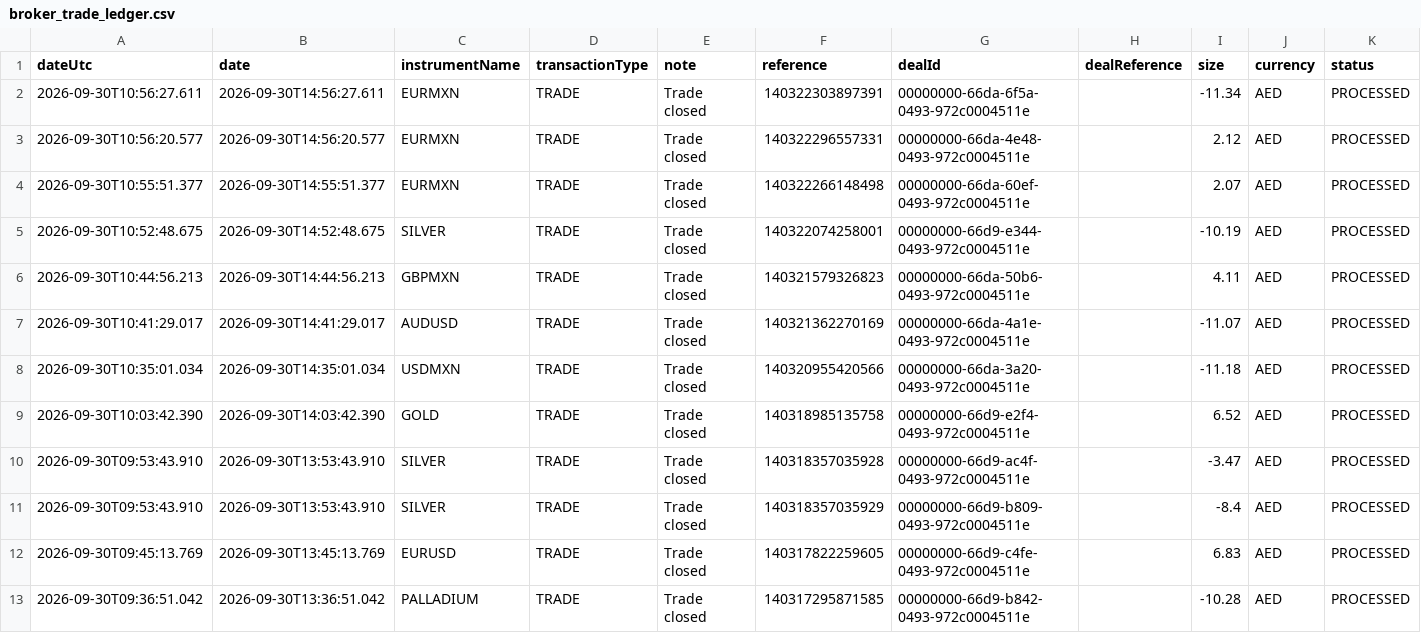
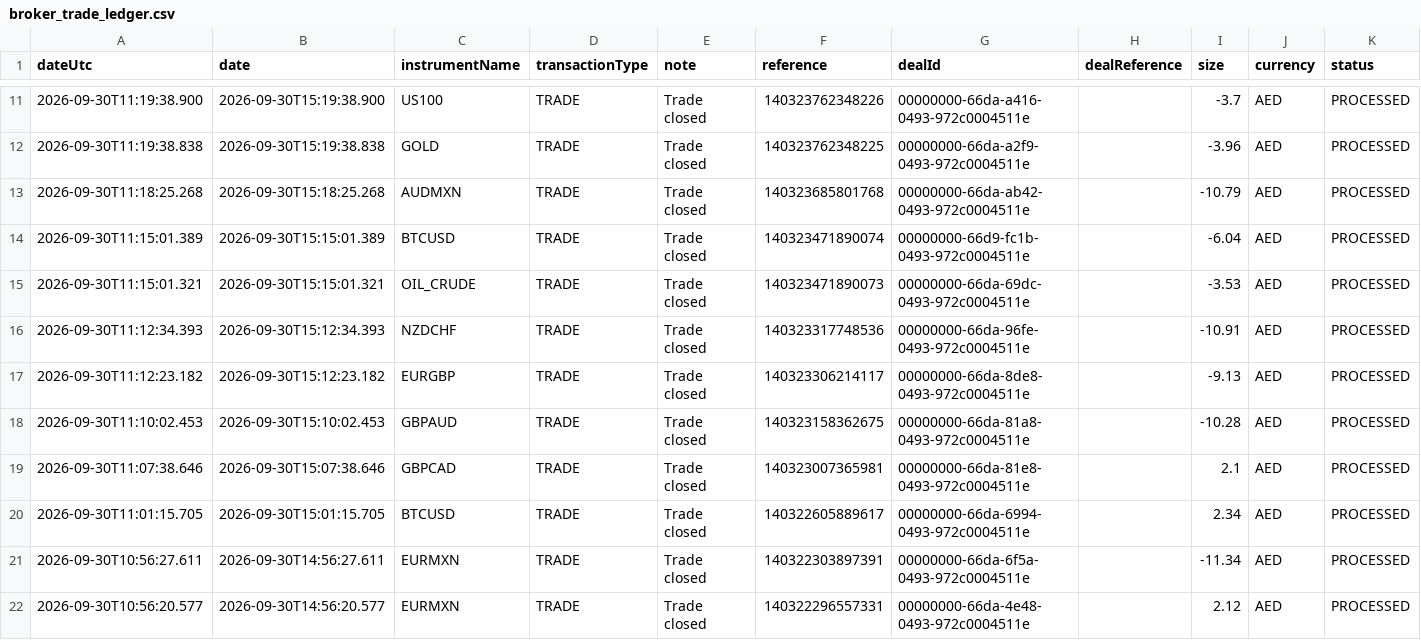
Before and after one commit to alameenahmed318-bit/capital.com-metal-trading-bot, a CSV file: broker_trade_ledger.csv, drawn as a sheet; only a part is shown, gaps mark what is left out; the shorter side is filled out with more unchanged rows; rows hold the shown columns only; the diff covers the shown part only; the diff names each change by its address in the sheet, - before the commit and + after, or states it on an @@ line.

```diff
--- a/broker_trade_ledger.csv
+++ b/broker_trade_ledger.csv
+row 11: 2026-09-30T11:19:38.900 | 2026-09-30T15:19:38.900 | US100 | TRADE | Trade closed | 140323762348226 | 00000000-66da-a416-0493-972c0004511e |  | -3.7 | AED | PROCESSED
+row 12: 2026-09-30T11:19:38.838 | 2026-09-30T15:19:38.838 | GOLD | TRADE | Trade closed | 140323762348225 | 00000000-66da-a2f9-0493-972c0004511e |  | -3.96 | AED | PROCESSED
+row 13: 2026-09-30T11:18:25.268 | 2026-09-30T15:18:25.268 | AUDMXN | TRADE | Trade closed | 140323685801768 | 00000000-66da-ab42-0493-972c0004511e |  | -10.79 | AED | PROCESSED
+row 14: 2026-09-30T11:15:01.389 | 2026-09-30T15:15:01.389 | BTCUSD | TRADE | Trade closed | 140323471890074 | 00000000-66d9-fc1b-0493-972c0004511e |  | -6.04 | AED | PROCESSED
+row 15: 2026-09-30T11:15:01.321 | 2026-09-30T15:15:01.321 | OIL_CRUDE | TRADE | Trade closed | 140323471890073 | 00000000-66da-69dc-0493-972c0004511e |  | -3.53 | AED | PROCESSED
+row 16: 2026-09-30T11:12:34.393 | 2026-09-30T15:12:34.393 | NZDCHF | TRADE | Trade closed | 140323317748536 | 00000000-66da-96fe-0493-972c0004511e |  | -10.91 | AED | PROCESSED
+row 17: 2026-09-30T11:12:23.182 | 2026-09-30T15:12:23.182 | EURGBP | TRADE | Trade closed | 140323306214117 | 00000000-66da-8de8-0493-972c0004511e |  | -9.13 | AED | PROCESSED
+row 18: 2026-09-30T11:10:02.453 | 2026-09-30T15:10:02.453 | GBPAUD | TRADE | Trade closed | 140323158362675 | 00000000-66da-81a8-0493-972c0004511e |  | -10.28 | AED | PROCESSED
+row 19: 2026-09-30T11:07:38.646 | 2026-09-30T15:07:38.646 | GBPCAD | TRADE | Trade closed | 140323007365981 | 00000000-66da-81e8-0493-972c0004511e |  | 2.1 | AED | PROCESSED
+row 20: 2026-09-30T11:01:15.705 | 2026-09-30T15:01:15.705 | BTCUSD | TRADE | Trade closed | 140322605889617 | 00000000-66da-6994-0493-972c0004511e |  | 2.34 | AED | PROCESSED
```
Also changed, not shown: 9 added rows elsewhere in this file, 2 other files.
